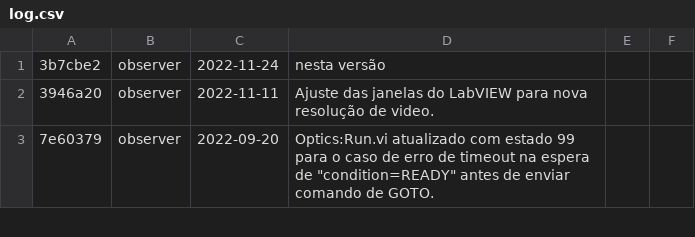
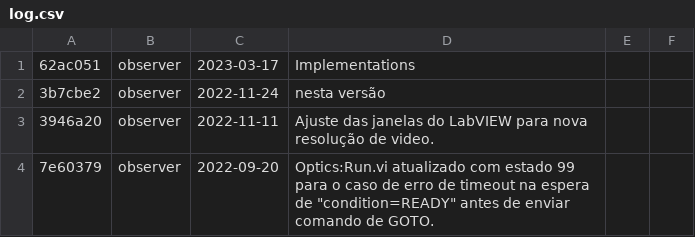
Before and after one commit to DBernardes/SPARC4_GUI, a CSV file: log.csv, drawn as a sheet; only a part is shown.

Commit message:
Updating the log.csv file

```diff
--- a/log.csv
+++ b/log.csv
@@ -1 +1,2 @@
+62ac051; observer; 2023-03-17; Implementations
 3b7cbe2; observer; 2022-11-24; nesta versão
```
